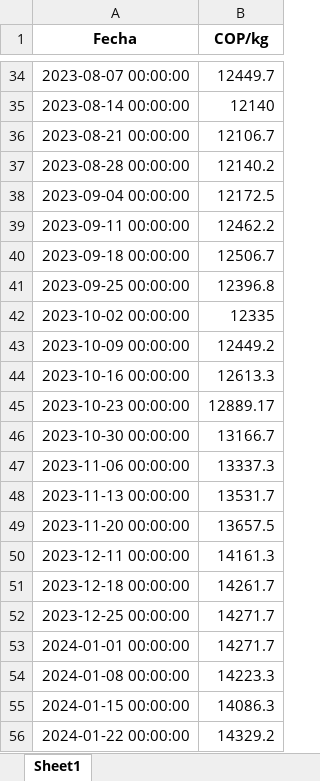
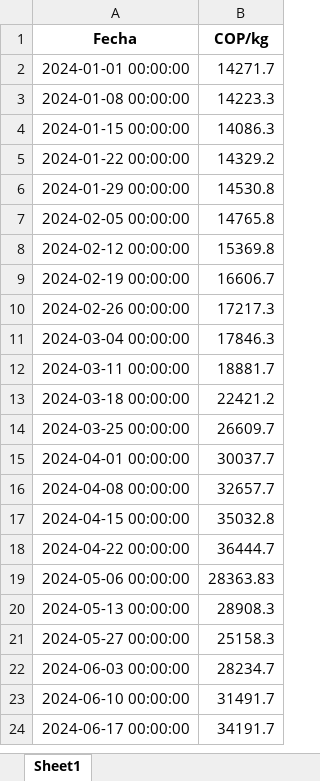
Before and after one commit to pedr0jos3/Mi-tesis, an Excel workbook: DatosAgroNet_limpio.xlsx, sheet Sheet1, drawn as a sheet; only a part is shown, gaps mark what is left out; the shorter side is filled out with more unchanged rows; values as stored, in another font and other column widths than the file's, no borders; the diff covers the shown part only; the diff names each change by its address in the sheet, - before the commit and + after, or states it on an @@ line.

```diff
--- a/DatosAgroNet_limpio.xlsx (sheet Sheet1)
+++ b/DatosAgroNet_limpio.xlsx (sheet Sheet1)
-row 34: 2023-08-07 00:00:00 | 12449.7
-row 35: 2023-08-14 00:00:00 | 12140
-row 36: 2023-08-21 00:00:00 | 12106.7
-row 37: 2023-08-28 00:00:00 | 12140.2
-row 38: 2023-09-04 00:00:00 | 12172.5
-row 39: 2023-09-11 00:00:00 | 12462.2
-row 40: 2023-09-18 00:00:00 | 12506.7
-row 41: 2023-09-25 00:00:00 | 12396.8
-row 42: 2023-10-02 00:00:00 | 12335
-row 43: 2023-10-09 00:00:00 | 12449.2
-row 44: 2023-10-16 00:00:00 | 12613.3
-row 45: 2023-10-23 00:00:00 | 12889.17
-row 46: 2023-10-30 00:00:00 | 13166.7
-row 47: 2023-11-06 00:00:00 | 13337.3
-row 48: 2023-11-13 00:00:00 | 13531.7
-row 49: 2023-11-20 00:00:00 | 13657.5
-row 50: 2023-12-11 00:00:00 | 14161.3
-row 51: 2023-12-18 00:00:00 | 14261.7
-row 52: 2023-12-25 00:00:00 | 14271.7
```
Also changed, not shown: 32 removed rows elsewhere in this sheet, DatosCacao_multivariado.xlsx, 7 other files.
